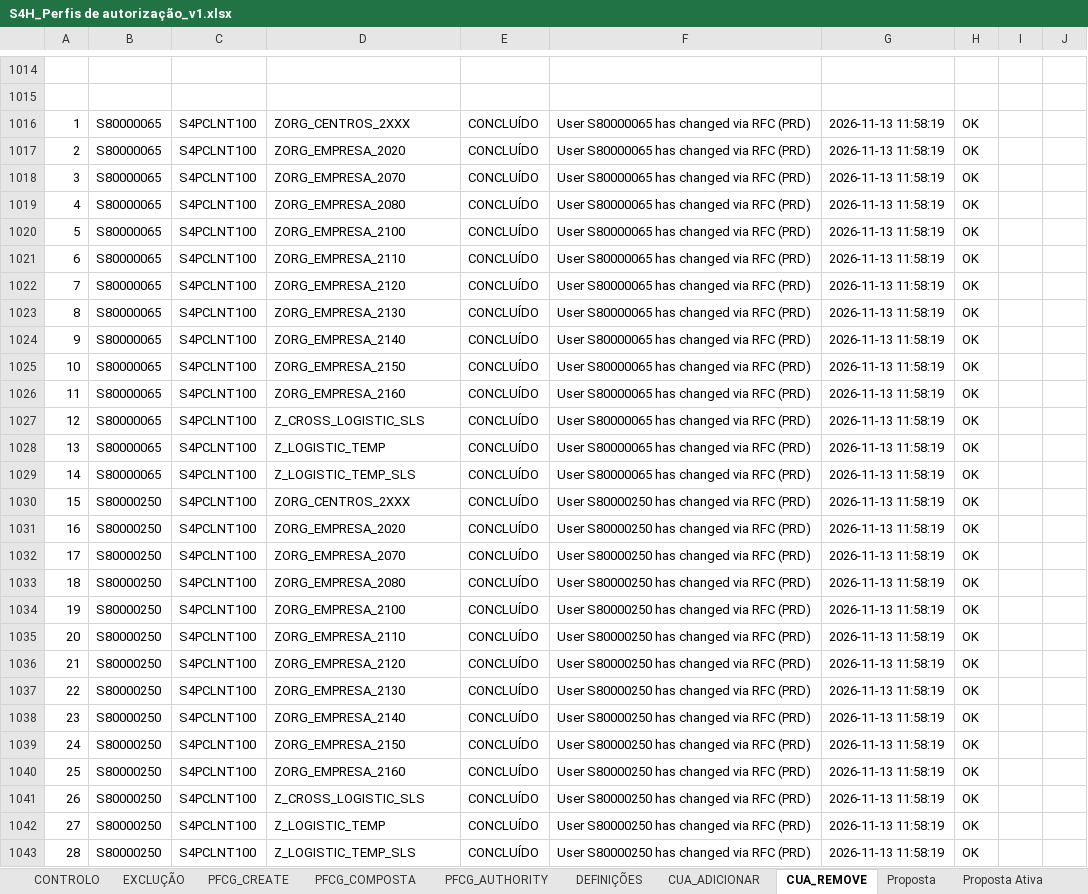
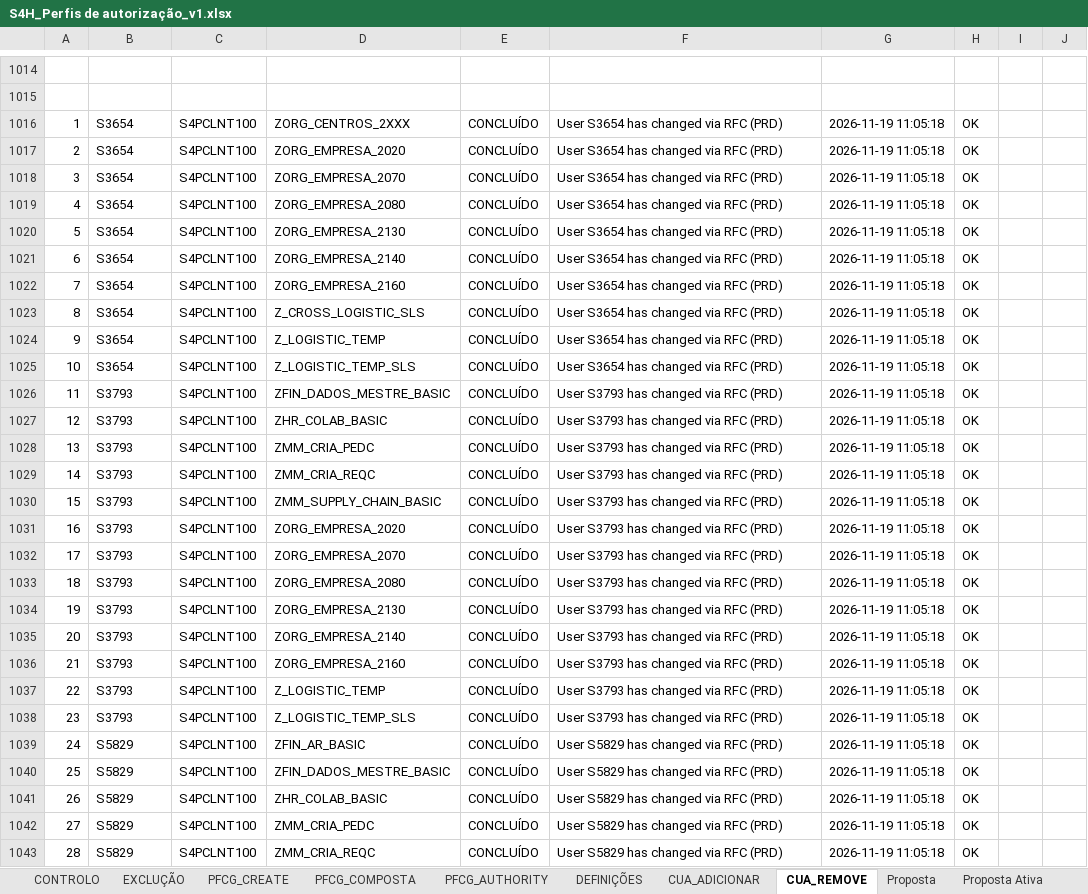
Before and after one commit to Geniolle/SapScript, an Excel workbook: S4H_Perfis de autorização_v1.xlsx, sheet CUA_REMOVE, drawn as a sheet; only a part is shown, gaps mark what is left out; values as stored, in another font and other column widths than the file's, no borders; 1 other sheet too large or unreadable and not compared; the diff covers the shown part only; the diff names each change by its address in the sheet, - before the commit and + after, or states it on an @@ line.

```diff
--- a/S4H_Perfis de autorização_v1.xlsx (sheet CUA_REMOVE)
+++ b/S4H_Perfis de autorização_v1.xlsx (sheet CUA_REMOVE)
-B1016:B1025: S80000065
+B1016:B1025: S3654
-F1016:F1025: User S80000065 has changed via RFC (PRD)
+F1016:F1025: User S3654 has changed via RFC (PRD)
-G1016:G1043: 2026-11-13 11:58:19
+G1016:G1043: 2026-11-19 11:05:18
-D1020: ZORG_EMPRESA_2100
+D1020: ZORG_EMPRESA_2130
-D1021: ZORG_EMPRESA_2110
+D1021: ZORG_EMPRESA_2140
-D1022: ZORG_EMPRESA_2120
+D1022: ZORG_EMPRESA_2160
-D1023: ZORG_EMPRESA_2130
+D1023: Z_CROSS_LOGISTIC_SLS
-D1024: ZORG_EMPRESA_2140
+D1024: Z_LOGISTIC_TEMP
-D1025: ZORG_EMPRESA_2150
+D1025: Z_LOGISTIC_TEMP_SLS
-B1026:B1029: S80000065
+B1026:B1029: S3793
-D1026: ZORG_EMPRESA_2160
+D1026: ZFIN_DADOS_MESTRE_BASIC
-F1026:F1029: User S80000065 has changed via RFC (PRD)
+F1026:F1029: User S3793 has changed via RFC (PRD)
-D1027: Z_CROSS_LOGISTIC_SLS
+D1027: ZHR_COLAB_BASIC
-D1028: Z_LOGISTIC_TEMP
+D1028: ZMM_CRIA_PEDC
-D1029: Z_LOGISTIC_TEMP_SLS
+D1029: ZMM_CRIA_REQC
-B1030:B1038: S80000250
+B1030:B1038: S3793
-D1030: ZORG_CENTROS_2XXX
+D1030: ZMM_SUPPLY_CHAIN_BASIC
-F1030:F1038: User S80000250 has changed via RFC (PRD)
+F1030:F1038: User S3793 has changed via RFC (PRD)
-D1034: ZORG_EMPRESA_2100
+D1034: ZORG_EMPRESA_2130
-D1035: ZORG_EMPRESA_2110
+D1035: ZORG_EMPRESA_2140
-D1036: ZORG_EMPRESA_2120
+D1036: ZORG_EMPRESA_2160
-D1037: ZORG_EMPRESA_2130
+D1037: Z_LOGISTIC_TEMP
-D1038: ZORG_EMPRESA_2140
+D1038: Z_LOGISTIC_TEMP_SLS
-B1039:B1043: S80000250
+B1039:B1043: S5829
-D1039: ZORG_EMPRESA_2150
+D1039: ZFIN_AR_BASIC
-F1039:F1043: User S80000250 has changed via RFC (PRD)
+F1039:F1043: User S5829 has changed via RFC (PRD)
-D1040: ZORG_EMPRESA_2160
+D1040: ZFIN_DADOS_MESTRE_BASIC
-D1041: Z_CROSS_LOGISTIC_SLS
+D1041: ZHR_COLAB_BASIC
-D1042: Z_LOGISTIC_TEMP
+D1042: ZMM_CRIA_PEDC
-D1043: Z_LOGISTIC_TEMP_SLS
+D1043: ZMM_CRIA_REQC
```
Also changed, not shown: other rows of this sheet, sheet CUA_ADICIONAR, sheet PFCG_COMPOSTA, sheet Proposta Ativa, sheet PFCG_CREATE, sheet CONTROLO, sheet DEFINIÇÕES, 2 more sheets, other sheet tabs, hidden cells, 7 other files.
